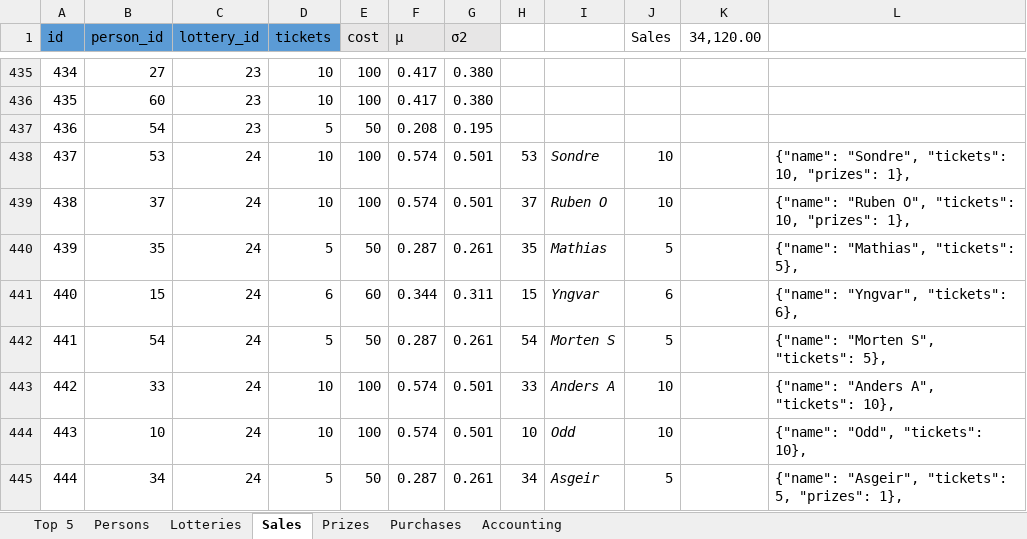
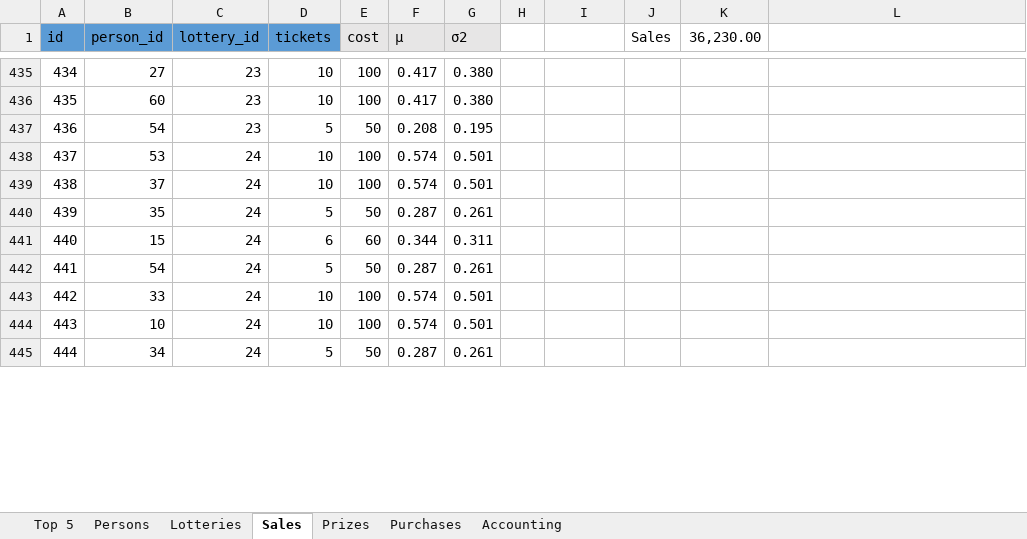
Before and after one commit to trulsedv/vinlotteri, an Excel workbook: database.xlsx, sheet Sales, drawn as a sheet; only a part is shown, gaps mark what is left out; values as stored, in another font and other column widths than the file's, no borders; table styles not drawn; the diff covers the shown part only; the diff names each change by its address in the sheet, - before the commit and + after, or states it on an @@ line.

```diff
--- a/database.xlsx (sheet Sales)
+++ b/database.xlsx (sheet Sales)
-K1: 34,120.00
+K1: 36,230.00
-H438: 53
+H438: (empty)
-I438: Sondre
+I438: (empty)
-J438:J439 (Sales): 10
+J438:J439 (Sales): (empty)
-L438: {"name": "Sondre", "tickets": 10, "prizes": 1},
+L438: (empty)
-H439: 37
+H439: (empty)
-I439: Ruben O
+I439: (empty)
-L439: {"name": "Ruben O", "tickets": 10, "prizes": 1},
+L439: (empty)
-H440: 35
+H440: (empty)
-I440: Mathias
+I440: (empty)
-J440 (Sales): 5
+J440 (Sales): (empty)
-L440: {"name": "Mathias", "tickets": 5},
+L440: (empty)
-H441: 15
+H441: (empty)
-I441: Yngvar
+I441: (empty)
-J441 (Sales): 6
+J441 (Sales): (empty)
-L441: {"name": "Yngvar", "tickets": 6},
+L441: (empty)
-H442: 54
+H442: (empty)
-I442: Morten S
+I442: (empty)
-J442 (Sales): 5
+J442 (Sales): (empty)
-L442: {"name": "Morten S", "tickets": 5},
+L442: (empty)
-H443: 33
+H443: (empty)
-I443: Anders A
+I443: (empty)
-J443:J444 (Sales): 10
+J443:J444 (Sales): (empty)
-L443: {"name": "Anders A", "tickets": 10},
+L443: (empty)
-H444: 10
+H444: (empty)
-I444: Odd
+I444: (empty)
-L444: {"name": "Odd", "tickets": 10},
+L444: (empty)
-H445: 34
+H445: (empty)
-I445: Asgeir
+I445: (empty)
-J445 (Sales): 5
+J445 (Sales): (empty)
-L445: {"name": "Asgeir", "tickets": 5, "prizes": 1},
+L445: (empty)
```
Also changed, not shown: 25 added rows, 36 edited cells and row numbers in column A elsewhere in this sheet, sheet Persons, sheet Top 5, sheet Prizes, sheet Lotteries, sheet Purchases, sheet Accounting, formulas that keep their value, hidden cells, 5 other files.
